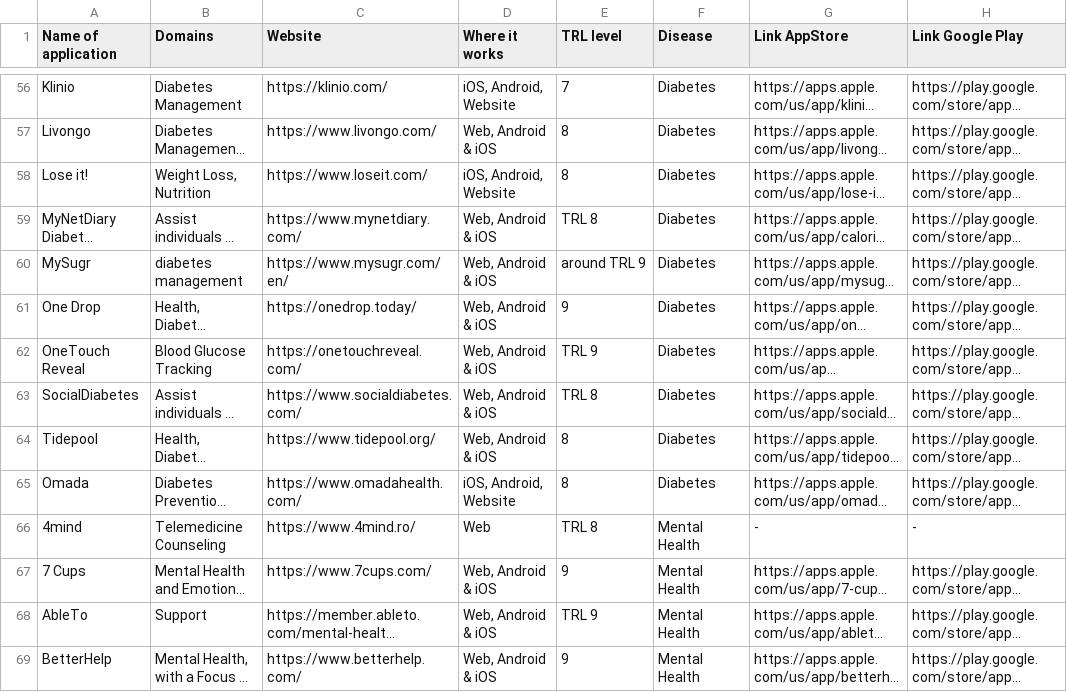
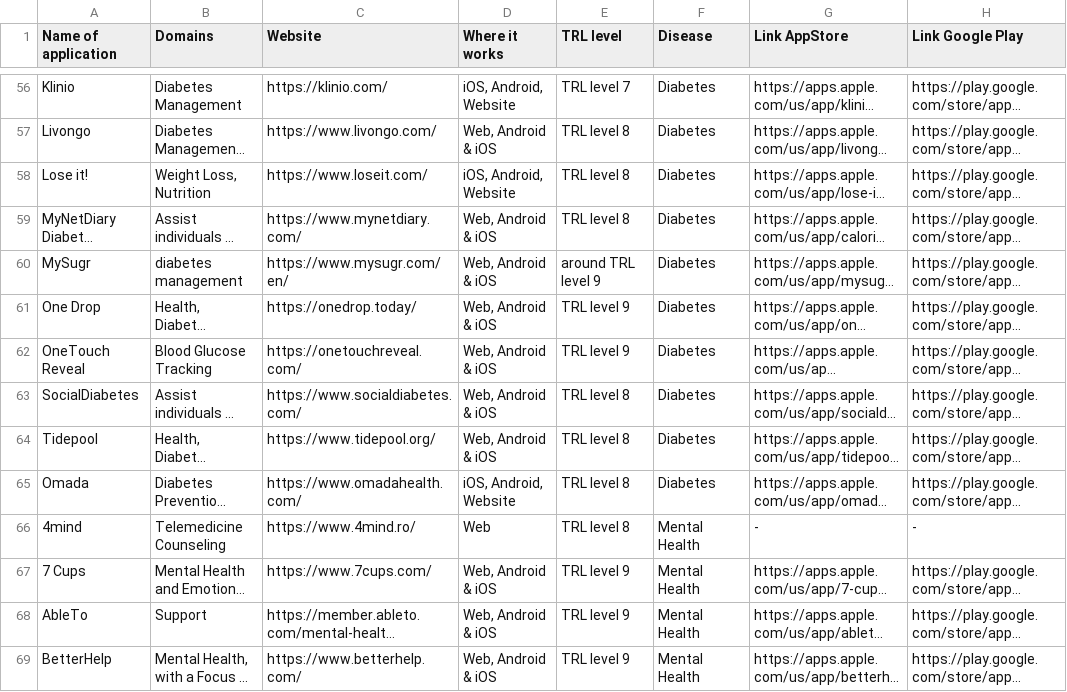
Before and after one commit to andreidincaBeia/T4.2-Medical-Applications, a CSV file: T4.2 - Medical Applications.csv, drawn as a sheet; only a part is shown, gaps mark what is left out; long unchanged cells end in …; the diff covers the shown part only; the diff names each change by its address in the sheet, - before the commit and + after, or states it on an @@ line.

```diff
--- a/T4.2 - Medical Applications.csv
+++ b/T4.2 - Medical Applications.csv
-E56 (TRL level): 7
+E56 (TRL level): TRL level 7
-E57:E58 (TRL level): 8
+E57:E58 (TRL level): TRL level 8
-E59 (TRL level): TRL 8
+E59 (TRL level): TRL level 8
-E60 (TRL level): around TRL 9
+E60 (TRL level): around TRL level 9
-E61 (TRL level): 9
+E61 (TRL level): TRL level 9
-E62 (TRL level): TRL 9
+E62 (TRL level): TRL level 9
-E63 (TRL level): TRL 8
+E63 (TRL level): TRL level 8
-E64:E65 (TRL level): 8
+E64:E65 (TRL level): TRL level 8
-E66 (TRL level): TRL 8
+E66 (TRL level): TRL level 8
-E67 (TRL level): 9
+E67 (TRL level): TRL level 9
-E68 (TRL level): TRL 9
+E68 (TRL level): TRL level 9
-E69 (TRL level): 9
+E69 (TRL level): TRL level 9
```
Also changed, not shown: 144 edited cells elsewhere in this file.
